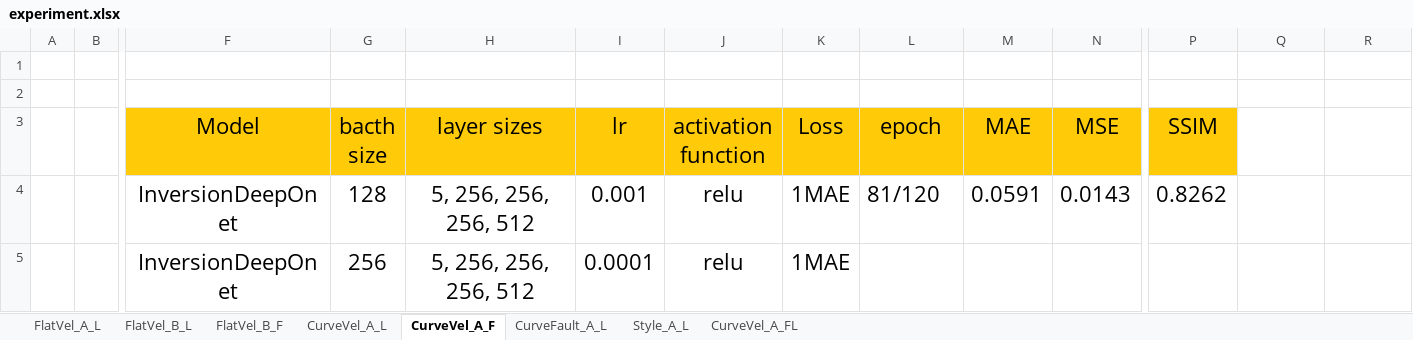
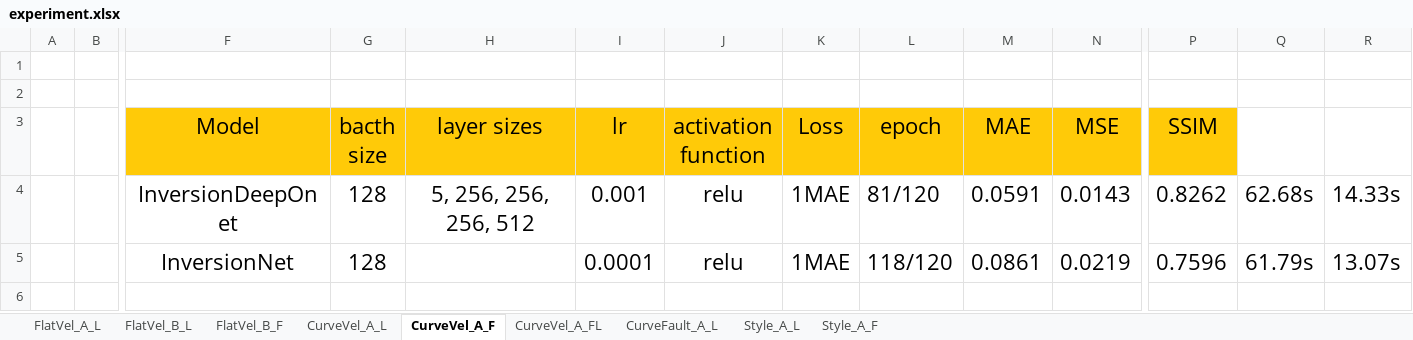
Before and after one commit to Gzkcoo/OpenFWI, an Excel workbook: experiment.xlsx, sheet CurveVel_A_F, drawn as a sheet; only a part is shown, gaps mark what is left out; values as stored, in another font and other column widths than the file's, no borders; removed rows and columns are numbered as before the commit, all else as after; rows hold the shown columns only; the diff names each change by its address in the sheet, - before the commit and + after, or states it on an @@ line.

```diff
--- a/experiment.xlsx (sheet CurveVel_A_F)
+++ b/experiment.xlsx (sheet CurveVel_A_F)
+sheet tab: Style_A_F
@@ sheet tab order changed: FlatVel_A_L | FlatVel_B_L | FlatVel_B_F | CurveVel_A_L | CurveVel_A_F | CurveVel_A_FL | CurveFault_A_L | Style_A_L | Style_A_F @@
-Q4: (empty)
+Q4: 62.68s
-R4: (empty)
+R4: 14.33s
-row 5:  |  | InversionDeepOnet | 256 | 5, 256, 256, 256, 512 | 0.0001 | relu | 1MAE
+row 5:  |  | InversionNet | 128 |  | 0.0001 | relu | 1MAE | 118/120 | 0.0861 | 0.0219 | 0.7596 | 61.79s | 13.07s
```
Also changed, not shown: sheet FlatVel_B_L, sheet FlatVel_B_F, sheet Style_A_L, sheet CurveVel_A_FL, 6 other files.
